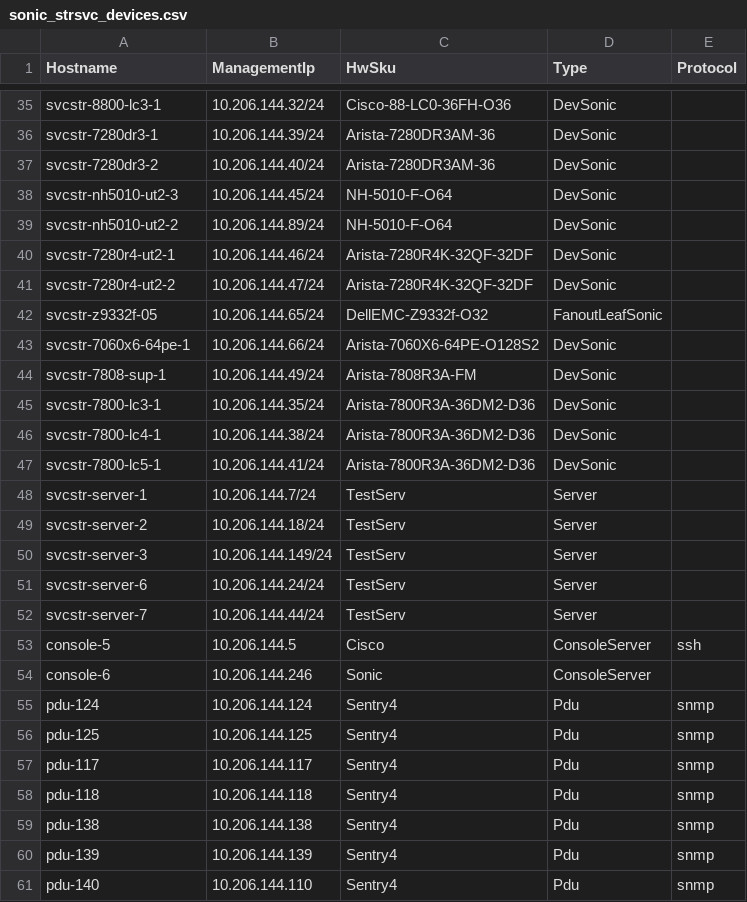
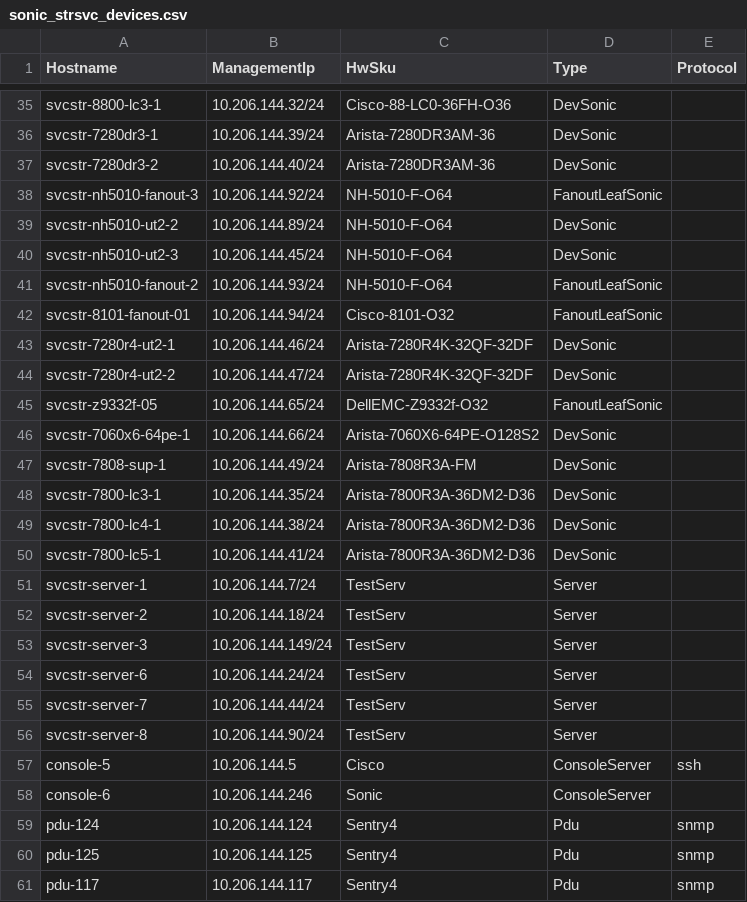
Before and after one commit to lipxu/sonic-mgmt-lipxu-fork, a CSV file: ansible/files/sonic_strsvc_devices.csv, drawn as a sheet; only a part is shown, gaps mark what is left out; the shorter side is filled out with more unchanged rows.

```diff
--- a/ansible/files/sonic_strsvc_devices.csv
+++ b/ansible/files/sonic_strsvc_devices.csv
@@ -37,4 +37,7 @@ svcstr-7280dr3-1,10.206.144.39/24,Arista-7280DR3AM-36,DevSonic,
 svcstr-7280dr3-2,10.206.144.40/24,Arista-7280DR3AM-36,DevSonic,
+svcstr-nh5010-fanout-3,10.206.144.92/24,NH-5010-F-O64,FanoutLeafSonic,
+svcstr-nh5010-ut2-2,10.206.144.89/24,NH-5010-F-O64,DevSonic,
 svcstr-nh5010-ut2-3,10.206.144.45/24,NH-5010-F-O64,DevSonic,
-svcstr-nh5010-ut2-2,10.206.144.89/24,NH-5010-F-O64,DevSonic,
+svcstr-nh5010-fanout-2,10.206.144.93/24,NH-5010-F-O64,FanoutLeafSonic,
+svcstr-8101-fanout-01,10.206.144.94/24,Cisco-8101-O32,FanoutLeafSonic,
 svcstr-7280r4-ut2-1,10.206.144.46/24,Arista-7280R4K-32QF-32DF,DevSonic,
@@ -52,2 +55,3 @@ svcstr-server-6,10.206.144.24/24,TestServ,Server,
 svcstr-server-7,10.206.144.44/24,TestServ,Server,
+svcstr-server-8,10.206.144.90/24,TestServ,Server,
 console-5,10.206.144.5,Cisco,ConsoleServer,ssh
```
Also changed, not shown: ansible/files/sonic_strsvc_console_links.csv, ansible/files/sonic_strsvc_pdu_links.csv, 6 other files.
